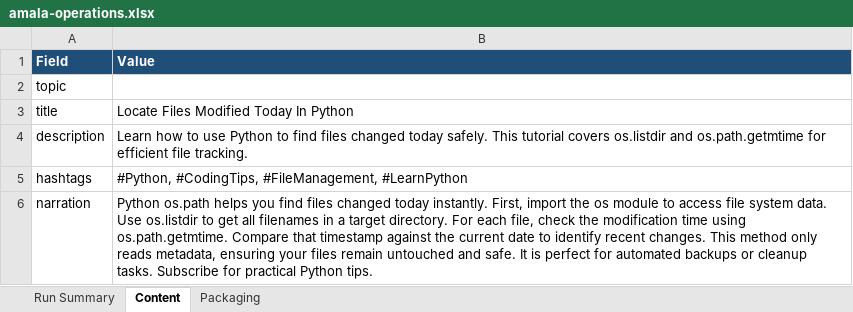
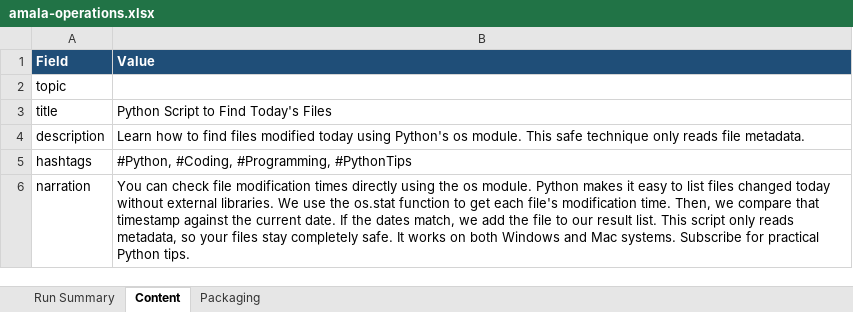
Before and after one commit to amalraj020-a11y/automated-YT-operations, an Excel workbook: reports/latest/amala-operations.xlsx, sheet Content, drawn as a sheet; values as stored, in another font and other column widths than the file's, no borders; the diff names each change by its address in the sheet, - before the commit and + after, or states it on an @@ line.

```diff
--- a/reports/latest/amala-operations.xlsx (sheet Content)
+++ b/reports/latest/amala-operations.xlsx (sheet Content)
-B3 (Value): Locate Files Modified Today In Python
+B3 (Value): Python Script to Find Today's Files
-B4 (Value): …how to use Python to find files changed today safely. This tutorial covers os.listdir and os.path.getmtime for efficient file tracking.
+B4 (Value): …how to find files modified today using Python's os module. This safe technique only reads file metadata.
-B5 (Value): #Python, #CodingTips, #FileManagement, #LearnPython
+B5 (Value): #Python, #Coding, #Programming, #PythonTips
-B6 (Value): Python os.path helps you find files changed today instantly. First, import the os module to access file system data. Use os.listdir to get all filenames in a target directory. For each file, check the modification time using os.path.getmtime. Compare that timestamp against the current date to identify recent changes. This method only reads metadata, ensuring your files remain untouched and safe. It is perfect for automated backups or cleanup tasks. Subscribe for…
+B6 (Value): You can check file modification times directly using the os module. Python makes it easy to list files changed today without external libraries. We use the os.stat function to get each file's modification time. Then, we compare that timestamp against the current date. If the dates match, we add the file to our result list. This script only reads metadata, so your files stay completely safe. It works on both Windows and Mac systems. Subscribe for…
```
Also changed, not shown: sheet Run Summary, sheet Packaging.
